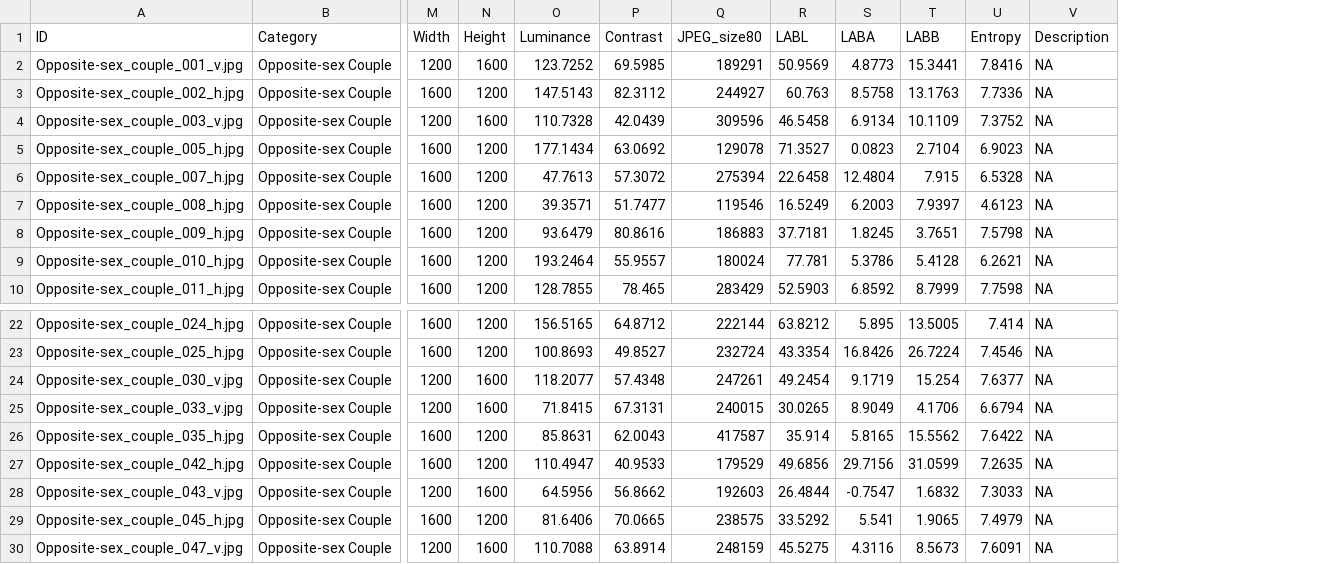
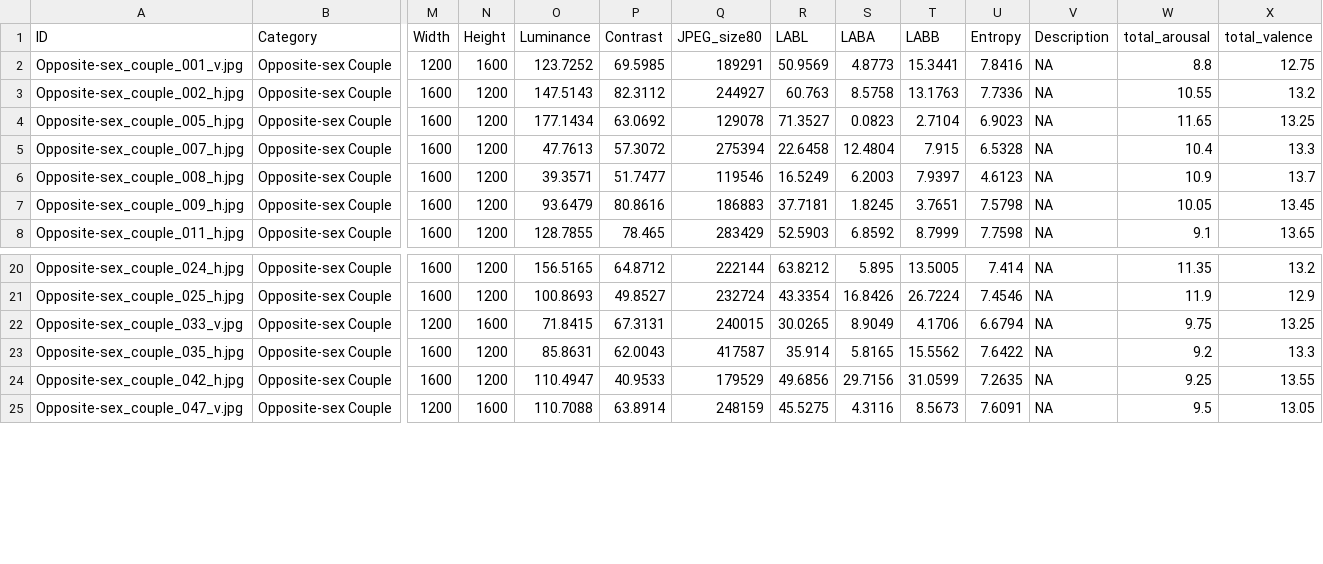
Before and after one commit to RealityBending/FictionEro, a CSV file: study2/experiment/stimuli_selection/stimuli_data.csv, drawn as a sheet; only a part is shown, gaps mark what is left out; removed rows and columns are numbered as before the commit, all else as after; rows hold the shown columns only; the diff names each change by its address in the sheet, - before the commit and + after, or states it on an @@ line.

```diff
--- a/study2/experiment/stimuli_selection/stimuli_data.csv
+++ b/study2/experiment/stimuli_selection/stimuli_data.csv
+column W (total_arousal), rows 2-8: 8.8 | 10.55 | 11.65 | 10.4 | 10.9 | 10.05 | 9.1; rows 20-25: 11.35 | 11.9 | 9.75 | 9.2 | 9.25 | 9.5
+column X (total_valence), rows 2-8: 12.75 | 13.2 | 13.25 | 13.3 | 13.7 | 13.45 | 13.65; rows 20-25: 13.2 | 12.9 | 13.25 | 13.3 | 13.55 | 13.05
-row 4: Opposite-sex_couple_003_v.jpg | Opposite-sex Couple | 1200 | 1600 | 110.7328 | 42.0439 | 309596 | 46.5458 | 6.9134 | 10.1109 | 7.3752 | NA
-row 9: Opposite-sex_couple_010_h.jpg | Opposite-sex Couple | 1600 | 1200 | 193.2464 | 55.9557 | 180024 | 77.781 | 5.3786 | 5.4128 | 6.2621 | NA
-row 24: Opposite-sex_couple_030_v.jpg | Opposite-sex Couple | 1200 | 1600 | 118.2077 | 57.4348 | 247261 | 49.2454 | 9.1719 | 15.254 | 7.6377 | NA
-row 28: Opposite-sex_couple_043_v.jpg | Opposite-sex Couple | 1200 | 1600 | 64.5956 | 56.8662 | 192603 | 26.4844 | -0.7547 | 1.6832 | 7.3033 | NA
-row 29: Opposite-sex_couple_045_h.jpg | Opposite-sex Couple | 1600 | 1200 | 81.6406 | 70.0665 | 238575 | 33.5292 | 5.541 | 1.9065 | 7.4979 | NA
```
Also changed, not shown: study2/data/rawdata_task.csv, 4 other files.
